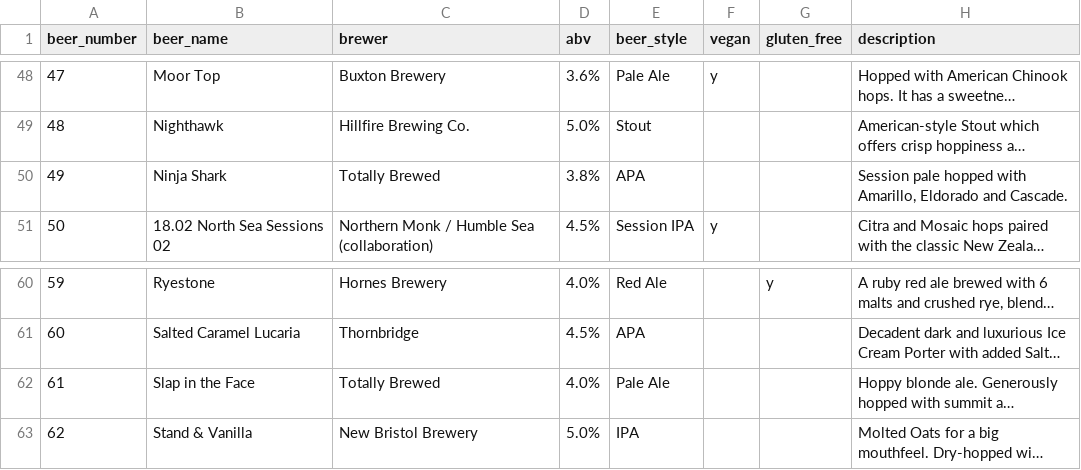
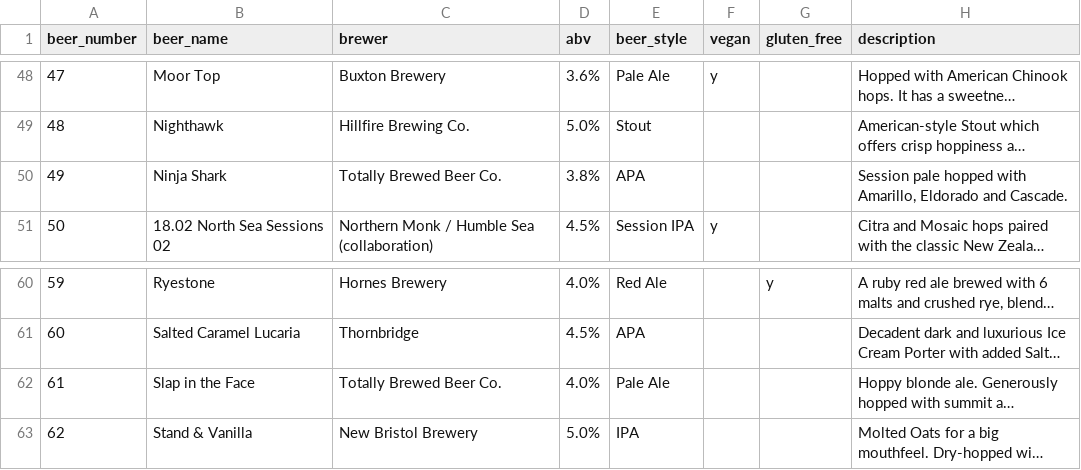
Before and after one commit to guyfawcus/beer-fest.js, a CSV file: public/downloads/ACBF8-2019.csv, drawn as a sheet; only a part is shown, gaps mark what is left out; long unchanged cells end in …; the diff names each change by its address in the sheet, - before the commit and + after, or states it on an @@ line.

Commit message:
expand 'Totally Brewed'
to 'Totally Brewed Beer Co.'

```diff
--- a/public/downloads/ACBF8-2019.csv
+++ b/public/downloads/ACBF8-2019.csv
-C50 (brewer): Totally Brewed
+C50 (brewer): Totally Brewed Beer Co.
-C62 (brewer): Totally Brewed
+C62 (brewer): Totally Brewed Beer Co.
```
